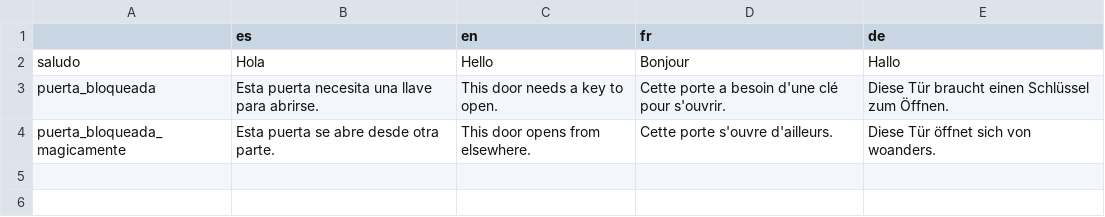
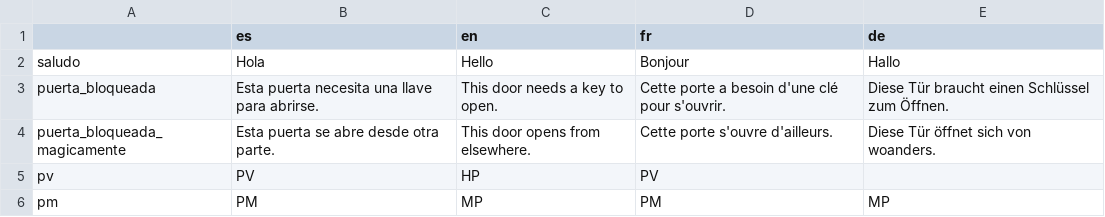
Before and after one commit to corellasanchez/DungeonCrawlerMini, a CSV file: idiomas/translation.csv, drawn as a sheet.

```diff
--- a/idiomas/translation.csv
+++ b/idiomas/translation.csv
@@ -4 +4,3 @@ puerta_bloqueada,"Esta puerta necesita una llave para abrirse.",This door needs
 puerta_bloqueada_magicamente,"Esta puerta se abre desde otra parte.",This door opens from elsewhere.,Cette porte s'ouvre d'ailleurs.,Diese Tür öffnet sich von woanders.
+pv,"PV",HP,PV,
+pm,"PM",MP,PM,MP
```
Also changed, not shown: 35 other files.
